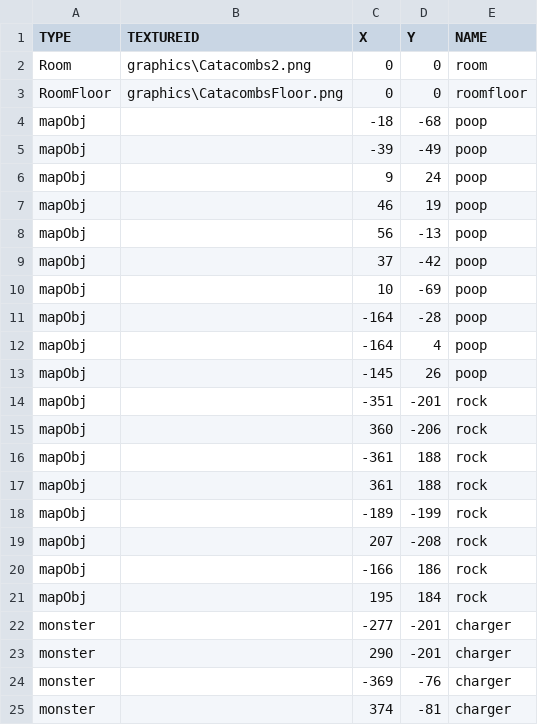
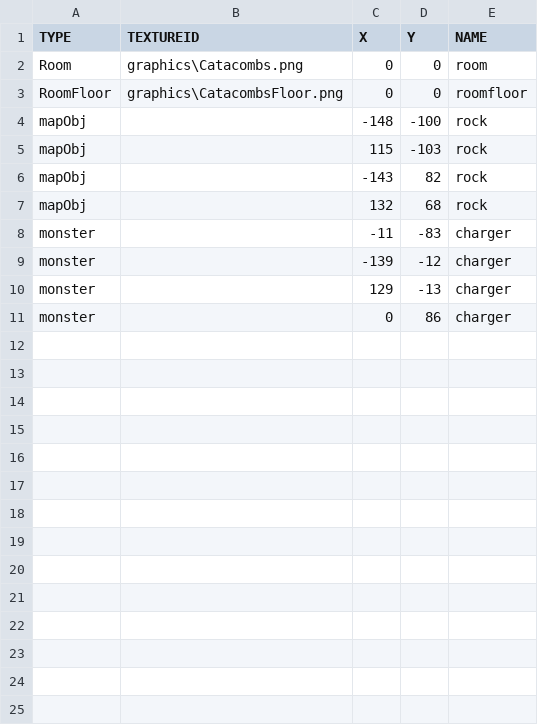
Before and after one commit to Kim-coding/Isaac, a CSV file: Isaac Bin/map/ChargerMap.csv, drawn as a sheet.

```diff
--- a/Isaac Bin/map/ChargerMap.csv
+++ b/Isaac Bin/map/ChargerMap.csv
@@ -1,25 +1,11 @@
 TYPE,TEXTUREID,X,Y,NAME
-Room,graphics\Catacombs2.png,0,0,room
+Room,graphics\Catacombs.png,0,0,room
 RoomFloor,graphics\CatacombsFloor.png,0,0,roomfloor
-mapObj,,-18,-68,poop
-mapObj,,-39,-49,poop
-mapObj,,9,24,poop
-mapObj,,46,19,poop
-mapObj,,56,-13,poop
-mapObj,,37,-42,poop
-mapObj,,10,-69,poop
-mapObj,,-164,-28,poop
-mapObj,,-164,4,poop
-mapObj,,-145,26,poop
-mapObj,,-351,-201,rock
-mapObj,,360,-206,rock
-mapObj,,-361,188,rock
-mapObj,,361,188,rock
-mapObj,,-189,-199,rock
-mapObj,,207,-208,rock
-mapObj,,-166,186,rock
-mapObj,,195,184,rock
-monster,,-277,-201,charger
-monster,,290,-201,charger
-monster,,-369,-76,charger
-monster,,374,-81,charger
+mapObj,,-148,-100,rock
+mapObj,,115,-103,rock
+mapObj,,-143,82,rock
+mapObj,,132,68,rock
+monster,,-11,-83,charger
+monster,,-139,-12,charger
+monster,,129,-13,charger
+monster,,0,86,charger
```
Also changed, not shown: 5 other files.
